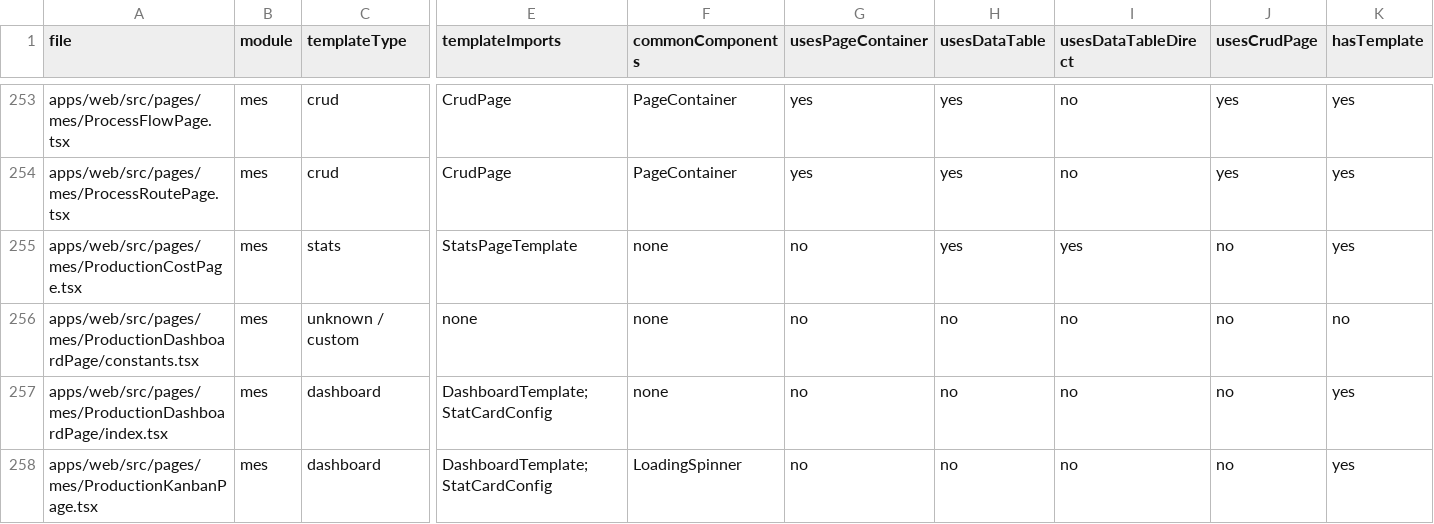
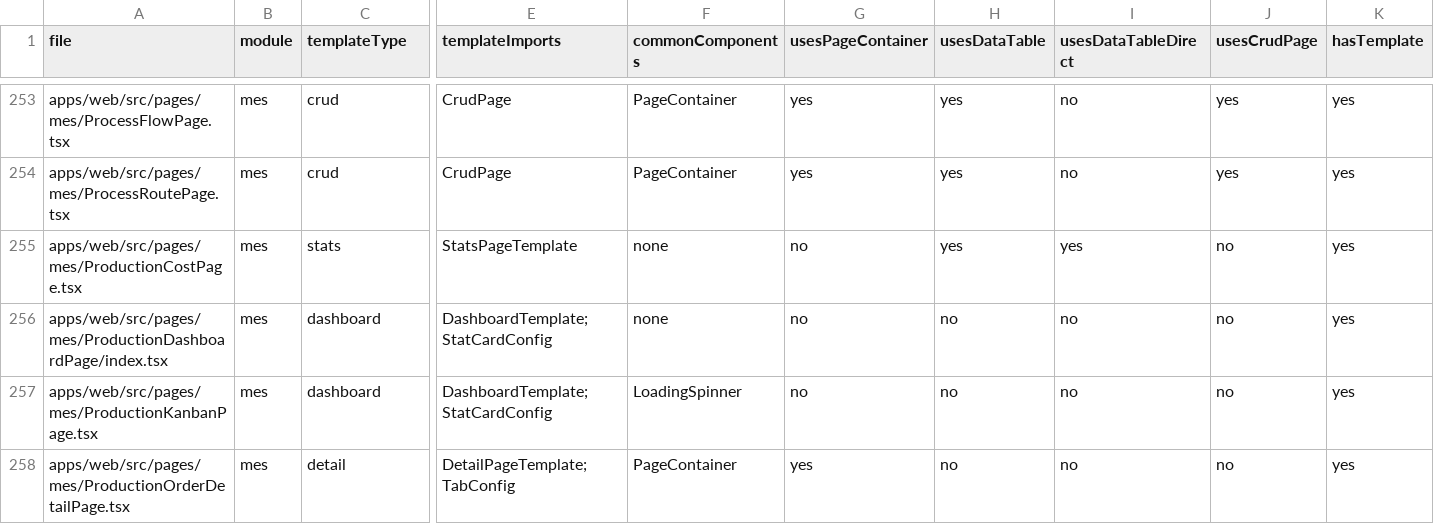
Before and after one commit to paulwy/TOPEMS, a CSV file: scripts/design-system-audit/reports/page-template-map.csv, drawn as a sheet; only a part is shown, gaps mark what is left out; the shorter side is filled out with more unchanged rows; rows hold the shown columns only; the diff names each change by its address in the sheet, - before the commit and + after, or states it on an @@ line.

Commit message:
refactor(web): finalize non-page support file relocation and import cleanup
- Move ProductionDashboardPage/constants.tsx to components/mes/ProductionDashboardConstants.ts
- Remove unused JSX icon fields from EQUIPMENT_STATUS_META to make it a pure .ts constant file
- Update import paths in ProductionDashboardPage consumers
- Fix TypeScript types and ESLint warnings in relocated components
- Update TODO.md and template-exceptions.md status

```diff
--- a/scripts/design-system-audit/reports/page-template-map.csv
+++ b/scripts/design-system-audit/reports/page-template-map.csv
-row 256: apps/web/src/pages/mes/ProductionDashboardPage/constants.tsx | mes | unknown / custom | none | none | no | no | no | no | no
```
Also changed, not shown: 20 other files.
